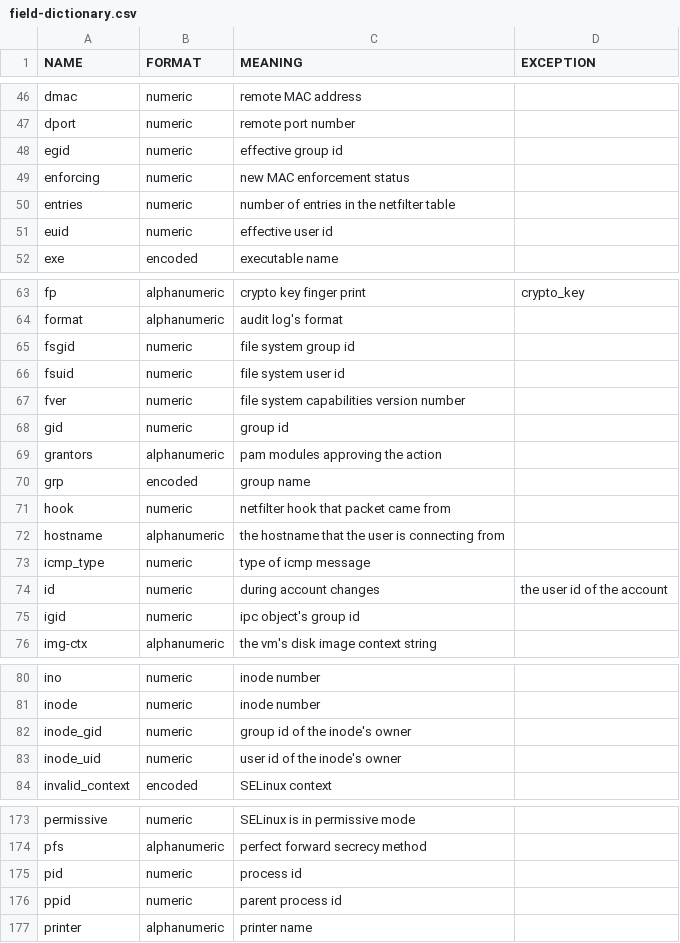
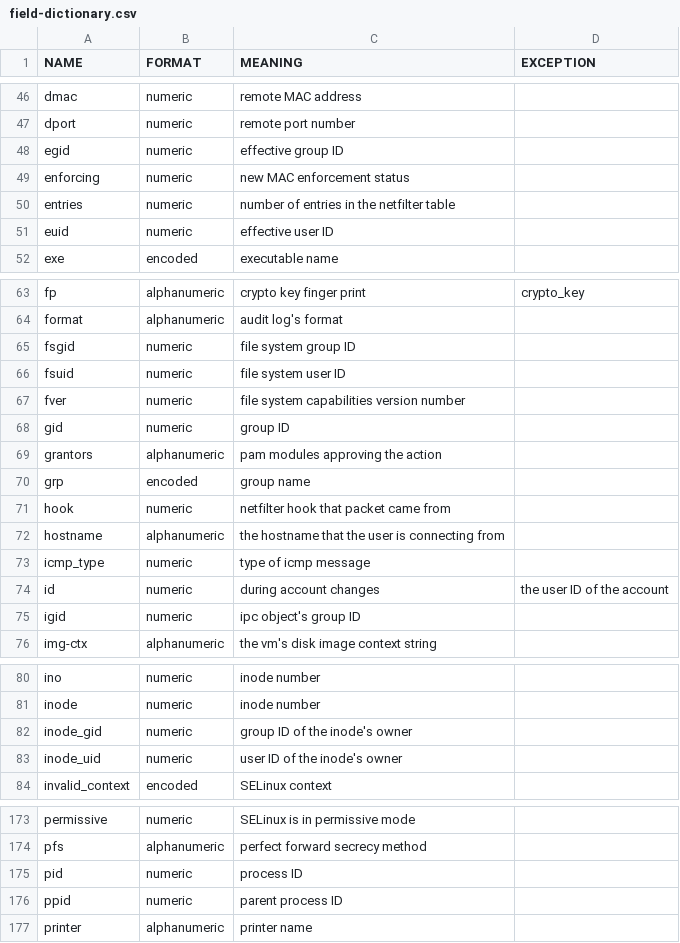
Before and after one commit to linux-audit/audit-documentation, a CSV file: specs/fields/field-dictionary.csv, drawn as a sheet; only a part is shown, gaps mark what is left out; the diff covers the shown part only.

```diff
--- a/specs/fields/field-dictionary.csv
+++ b/specs/fields/field-dictionary.csv
@@ -47,6 +47,6 @@ dmac,numeric,remote MAC address,
 dport,numeric,remote port number,
-egid,numeric,effective group id,
+egid,numeric,effective group ID,
 enforcing,numeric,new MAC enforcement status,
 entries,numeric,number of entries in the netfilter table,
-euid,numeric,effective user id,
+euid,numeric,effective user ID,
 exe,encoded,executable name,
@@ -64,6 +64,6 @@ fp,alphanumeric,crypto key finger print,crypto_key
 format,alphanumeric,audit log's format,
-fsgid,numeric,file system group id,
-fsuid,numeric,file system user id,
+fsgid,numeric,file system group ID,
+fsuid,numeric,file system user ID,
 fver,numeric,file system capabilities version number,
-gid,numeric,group id,
+gid,numeric,group ID,
 grantors,alphanumeric,pam modules approving the action,
@@ -73,4 +73,4 @@ hostname,alphanumeric,the hostname that the user is connecting from,
 icmp_type,numeric,type of icmp message,
-id,numeric,during account changes,the user id of the account
-igid,numeric,ipc object's group id,
+id,numeric,during account changes,the user ID of the account
+igid,numeric,ipc object's group ID,
 img-ctx,alphanumeric,the vm's disk image context string,
@@ -81,4 +81,4 @@ ino,numeric,inode number,
 inode,numeric,inode number,
-inode_gid,numeric,group id of the inode's owner,
-inode_uid,numeric,user id of the inode's owner,
+inode_gid,numeric,group ID of the inode's owner,
+inode_uid,numeric,user ID of the inode's owner,
 invalid_context,encoded,SELinux context,
@@ -174,4 +174,4 @@ permissive,numeric,SELinux is in permissive mode,
 pfs,alphanumeric,perfect forward secrecy method,
-pid,numeric,process id,
-ppid,numeric,parent process id,
+pid,numeric,process ID,
+ppid,numeric,parent process ID,
 printer,alphanumeric,printer name,
```
Also changed, not shown: 17 edited cells elsewhere in this file.
